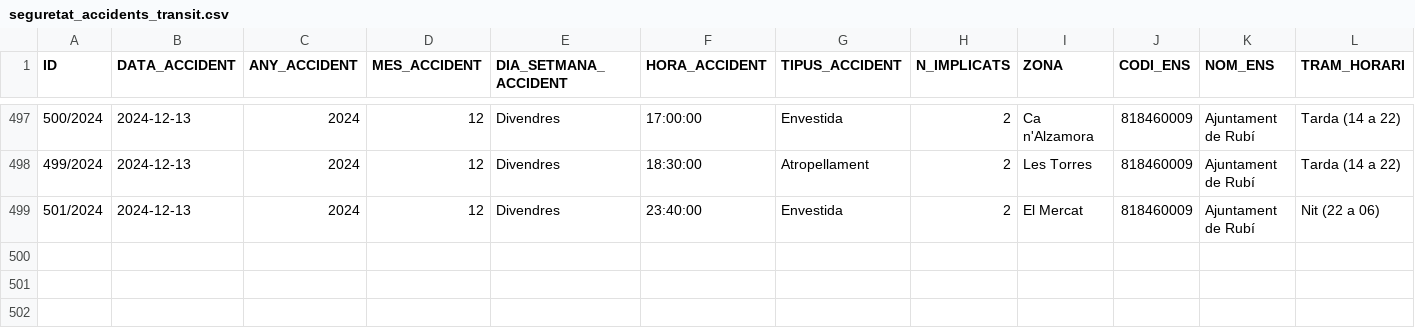
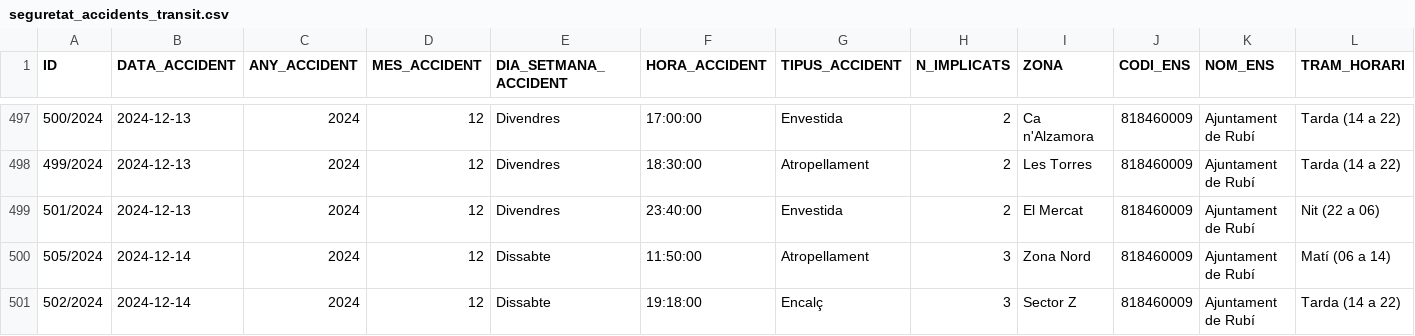
Before and after one commit to ajrubi/opendata, a CSV file: datasets/csv/seguretat_accidents_transit.csv, drawn as a sheet; only a part is shown, gaps mark what is left out; rows hold the shown columns only; the diff names each change by its address in the sheet, - before the commit and + after, or states it on an @@ line.

Commit message:
Pujada dels datasets en data 15-06-2025

```diff
--- a/datasets/csv/seguretat_accidents_transit.csv
+++ b/datasets/csv/seguretat_accidents_transit.csv
+row 500: 505/2024 | 2024-12-14 | 2024 | 12 | Dissabte | 11:50:00 | Atropellament | 3 | Zona Nord | 818460009 | Ajuntament de Rubí | Matí (06 a 14)
+row 501: 502/2024 | 2024-12-14 | 2024 | 12 | Dissabte | 19:18:00 | Encalç | 3 | Sector Z | 818460009 | Ajuntament de Rubí | Tarda (14 a 22)
```
Also changed, not shown: datasets/csv/public_activitats_comercials.csv, datasets/csv/public_cataleg_tramits.csv, 6 other files.
